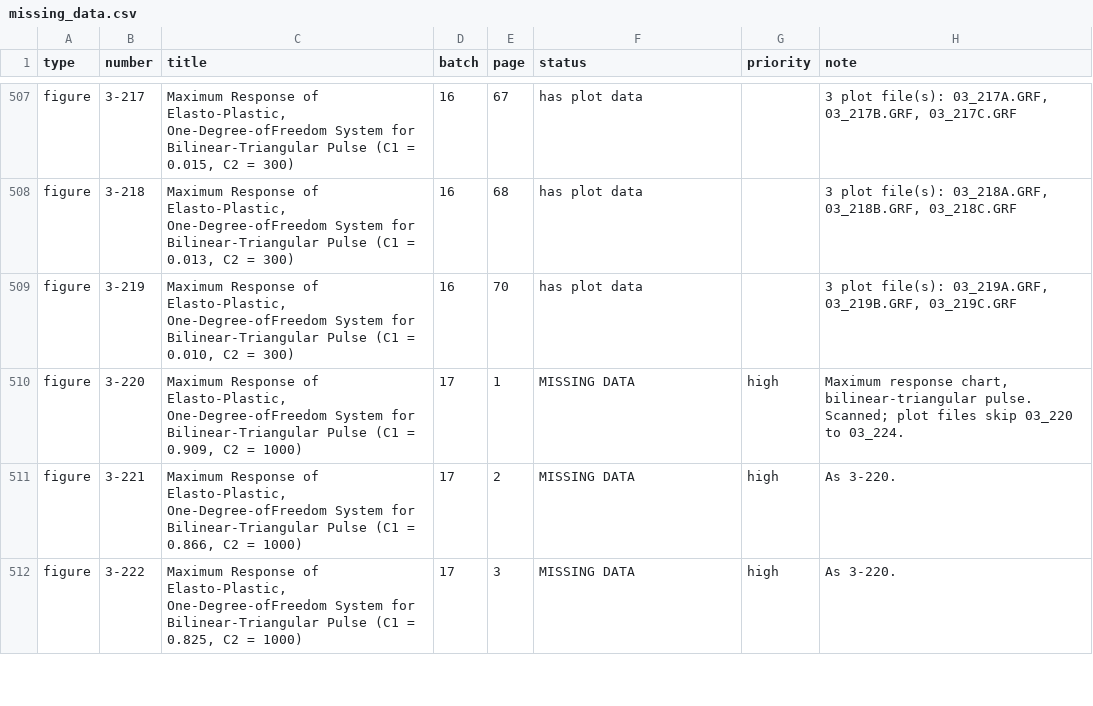
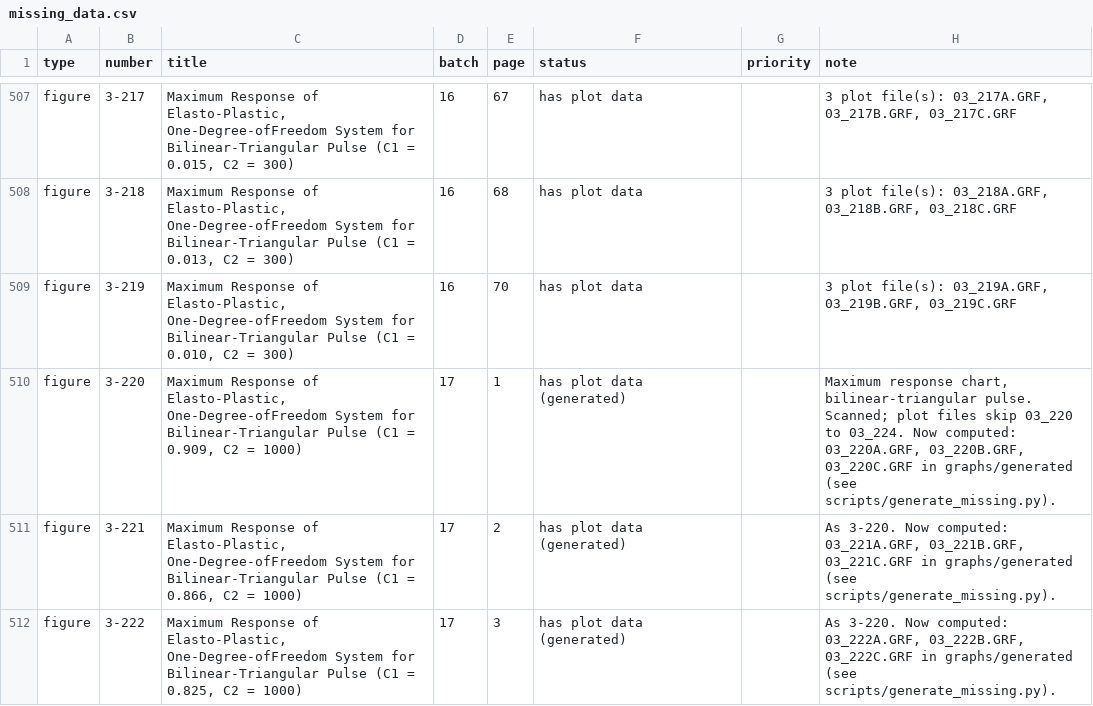
Before and after one commit to LegendJX12/UFC-3-340-02-Tools, a CSV file: reference/missing_data.csv, drawn as a sheet; only a part is shown, gaps mark what is left out; the diff covers the shown part only.

```diff
--- a/reference/missing_data.csv
+++ b/reference/missing_data.csv
@@ -509,4 +509,4 @@ figure,3-218,"Maximum Response of Elasto-Plastic, One-Degree-ofFreedom System fo
 figure,3-219,"Maximum Response of Elasto-Plastic, One-Degree-ofFreedom System for Bilinear-Triangular Pulse (C1 = 0.010, C2 = 300)",16,70,has plot data,,"3 plot file(s): 03_219A.GRF, 03_219B.GRF, 03_219C.GRF"
-figure,3-220,"Maximum Response of Elasto-Plastic, One-Degree-ofFreedom System for Bilinear-Triangular Pulse (C1 = 0.909, C2 = 1000)",17,1,MISSING DATA,high,"Maximum response chart, bilinear-triangular pulse. Scanned; plot files skip 03_220 to 03_224."
-figure,3-221,"Maximum Response of Elasto-Plastic, One-Degree-ofFreedom System for Bilinear-Triangular Pulse (C1 = 0.866, C2 = 1000)",17,2,MISSING DATA,high,As 3-220.
-figure,3-222,"Maximum Response of Elasto-Plastic, One-Degree-ofFreedom System for Bilinear-Triangular Pulse (C1 = 0.825, C2 = 1000)",17,3,MISSING DATA,high,As 3-220.
+figure,3-220,"Maximum Response of Elasto-Plastic, One-Degree-ofFreedom System for Bilinear-Triangular Pulse (C1 = 0.909, C2 = 1000)",17,1,has plot data (generated),,"Maximum response chart, bilinear-triangular pulse. Scanned; plot files skip 03_220 to 03_224. Now computed: 03_220A.GRF, 03_220B.GRF, 03_220C.GRF in graphs/generated (see scripts/generate_missing.py)."
+figure,3-221,"Maximum Response of Elasto-Plastic, One-Degree-ofFreedom System for Bilinear-Triangular Pulse (C1 = 0.866, C2 = 1000)",17,2,has plot data (generated),,"As 3-220. Now computed: 03_221A.GRF, 03_221B.GRF, 03_221C.GRF in graphs/generated (see scripts/generate_missing.py)."
+figure,3-222,"Maximum Response of Elasto-Plastic, One-Degree-ofFreedom System for Bilinear-Triangular Pulse (C1 = 0.825, C2 = 1000)",17,3,has plot data (generated),,"As 3-220. Now computed: 03_222A.GRF, 03_222B.GRF, 03_222C.GRF in graphs/generated (see scripts/generate_missing.py)."
```
Also changed, not shown: 12 edited cells elsewhere in this file, 29 other files.
